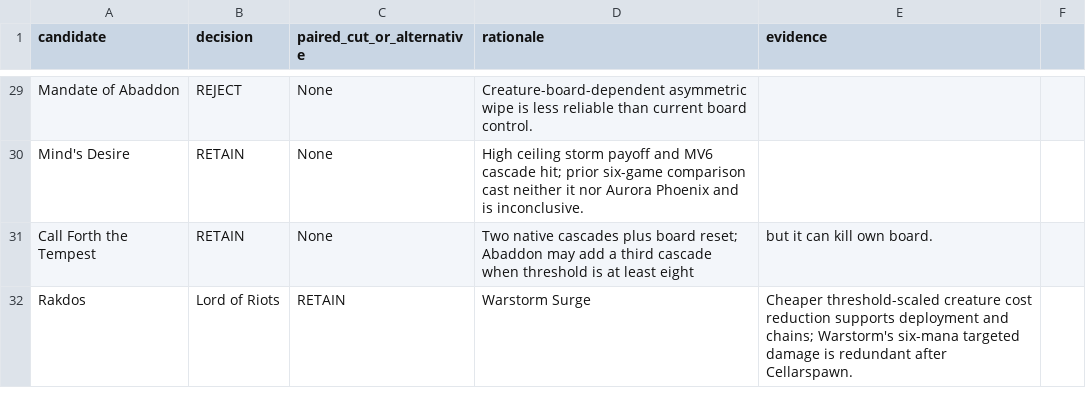
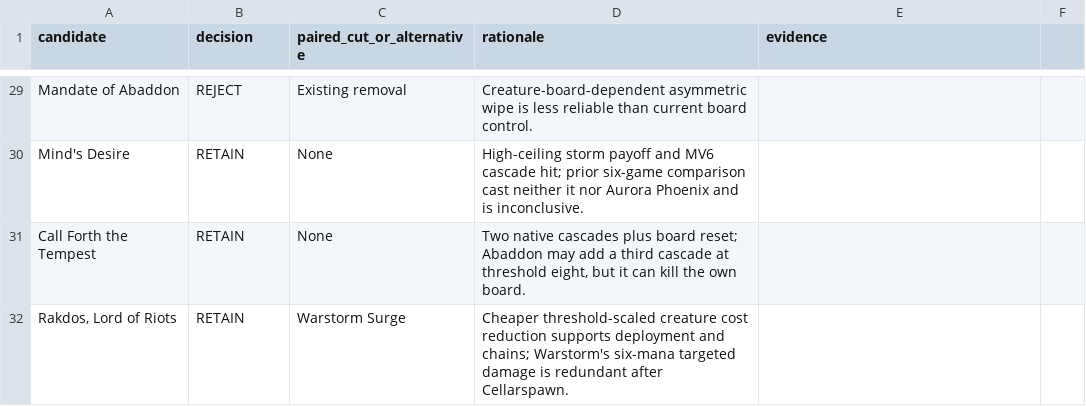
Before and after one commit to corymstover/grixis-commander-encyclopediaGPT, a CSV file: refinement/decisions/Abaddon_Restart_Candidate_Decisions_2026-10-13.csv, drawn as a sheet; only a part is shown, gaps mark what is left out; removed rows and columns are numbered as before the commit, all else as after; the diff covers the shown part only; the diff names each change by its address in the sheet, - before the commit and + after, or states it on an @@ line.

```diff
--- a/refinement/decisions/Abaddon_Restart_Candidate_Decisions_2026-10-13.csv
+++ b/refinement/decisions/Abaddon_Restart_Candidate_Decisions_2026-10-13.csv
-C29 (paired_cut_or_alternative): None
+C29 (paired_cut_or_alternative): Existing removal
-D30 (rationale): High ceiling storm payoff…
+D30 (rationale): High-ceiling storm payoff…
-D31 (rationale): …third cascade when threshold is at least eight
+D31 (rationale): …third cascade at threshold eight, but it can kill the own board.
-E31 (evidence): but it can kill own board.
+E31 (evidence): (empty)
-row 32: Rakdos | Lord of Riots | RETAIN | Warstorm Surge | Cheaper threshold-scaled creature cost reduction supports deployment and chains; Warstorm's six-mana targeted damage is redundant after Cellarspawn.
+row 32: Rakdos, Lord of Riots | RETAIN | Warstorm Surge | Cheaper threshold-scaled creature cost reduction supports deployment and chains; Warstorm's six-mana targeted damage is redundant after Cellarspawn.
```
Also changed, not shown: 1 added row, 1 removed row and 30 edited cells elsewhere in this file.
